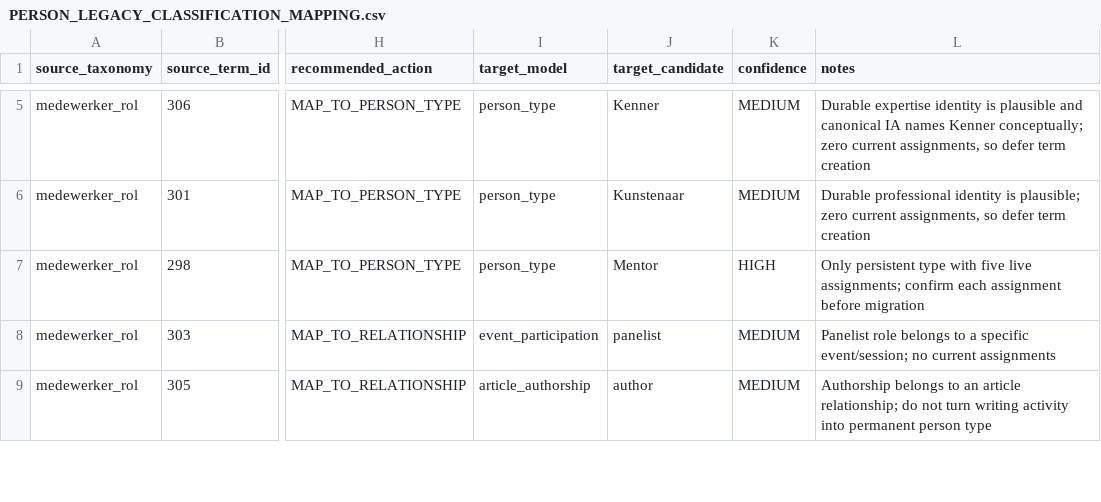
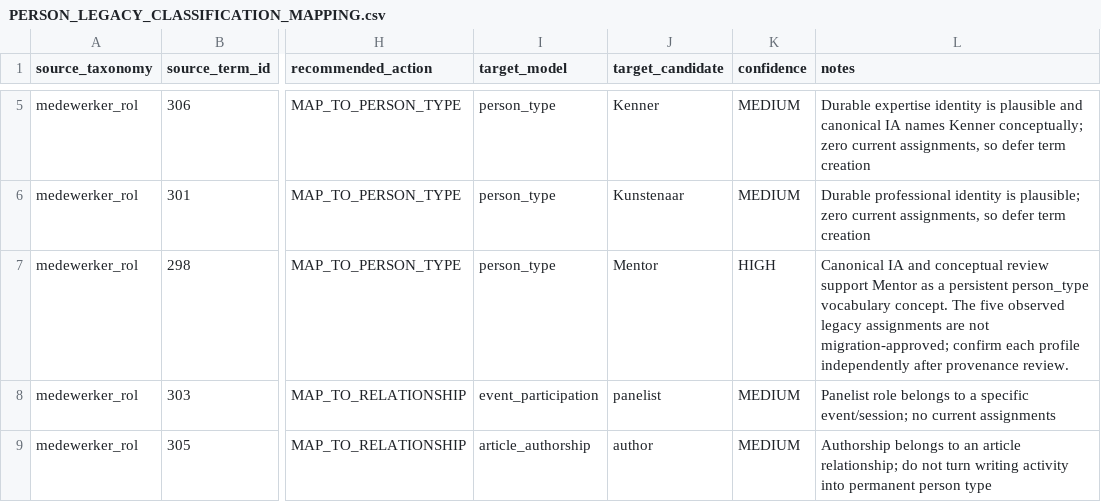
Before and after one commit to JCSchoeman96/vgnova, a CSV file: docs/architecture/PERSON_LEGACY_CLASSIFICATION_MAPPING.csv, drawn as a sheet; only a part is shown, gaps mark what is left out; the diff covers the shown part only; the diff names each change by its address in the sheet, - before the commit and + after, or states it on an @@ line.

```diff
--- a/docs/architecture/PERSON_LEGACY_CLASSIFICATION_MAPPING.csv
+++ b/docs/architecture/PERSON_LEGACY_CLASSIFICATION_MAPPING.csv
-L7 (notes): Only persistent type with five live assignments; confirm each assignment before migration
+L7 (notes): Canonical IA and conceptual review support Mentor as a persistent person_type vocabulary concept. The five observed legacy assignments are not migration-approved; confirm each profile independently after provenance review.
```
Also changed, not shown: 1 edited cell elsewhere in this file, docs/architecture/PERSON_CONSUMER_INVENTORY.csv, docs/architecture/PERSON_PROFILE_MIGRATION_MANIFEST.csv, 4 other files.
